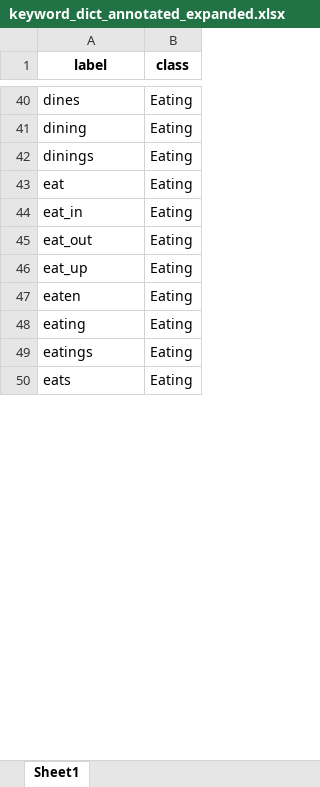
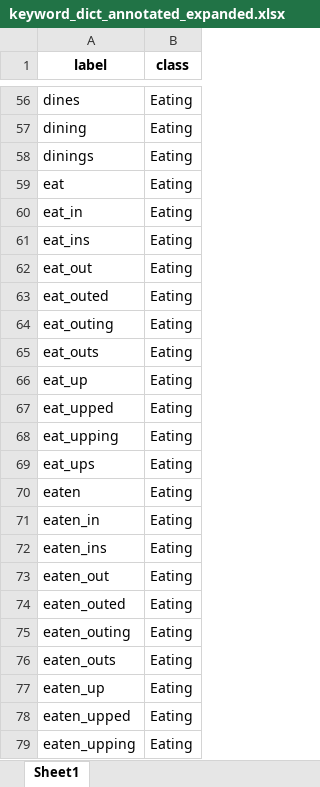
Before and after one commit to allmin/event_log_from_text, an Excel workbook: resources/keyword_dict_annotated_expanded.xlsx, sheet Sheet1, drawn as a sheet; only a part is shown, gaps mark what is left out; the shorter side is filled out with more unchanged rows; values as stored, in another font and other column widths than the file's, no borders; the diff covers the shown part only; the diff names each change by its address in the sheet, - before the commit and + after, or states it on an @@ line.

Commit message:
Refactor EventExtractor to enhance event name extraction and evidence handling
- Introduced lemmatization for keywords to improve event matching.
- Expanded dictionary handling to include all forms of keywords based on lemmatization.
- Added functionality to generate prompts for LLM with evidence from keyword matching and similarity scores.
- Updated event extraction logic to accommodate new event name model type "llama3" with evidence.
- Improved caching mechanisms for event names and attributes to optimize performance.
- Enhanced test cases to validate the new functionality across different event extraction models.

```diff
--- a/resources/keyword_dict_annotated_expanded.xlsx (sheet Sheet1)
+++ b/resources/keyword_dict_annotated_expanded.xlsx (sheet Sheet1)
+row 61: eat_ins | Eating
+row 63: eat_outed | Eating
+row 64: eat_outing | Eating
+row 65: eat_outs | Eating
+row 67: eat_upped | Eating
+row 68: eat_upping | Eating
+row 69: eat_ups | Eating
+row 71: eaten_in | Eating
+row 72: eaten_ins | Eating
+row 73: eaten_out | Eating
+row 74: eaten_outed | Eating
+row 75: eaten_outing | Eating
+row 76: eaten_outs | Eating
+row 77: eaten_up | Eating
+row 78: eaten_upped | Eating
+row 79: eaten_upping | Eating
```
Also changed, not shown: 157 added rows, 27 removed rows and 2 edited cells elsewhere in this sheet, resources/keyword_dict_annotated.xlsx, 19 other files.
